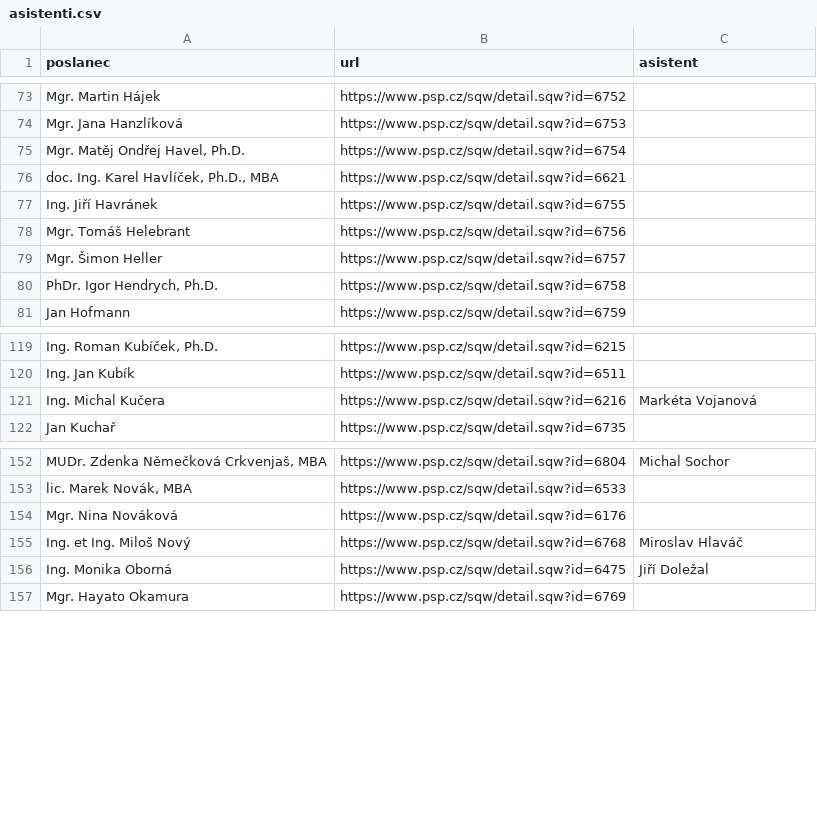
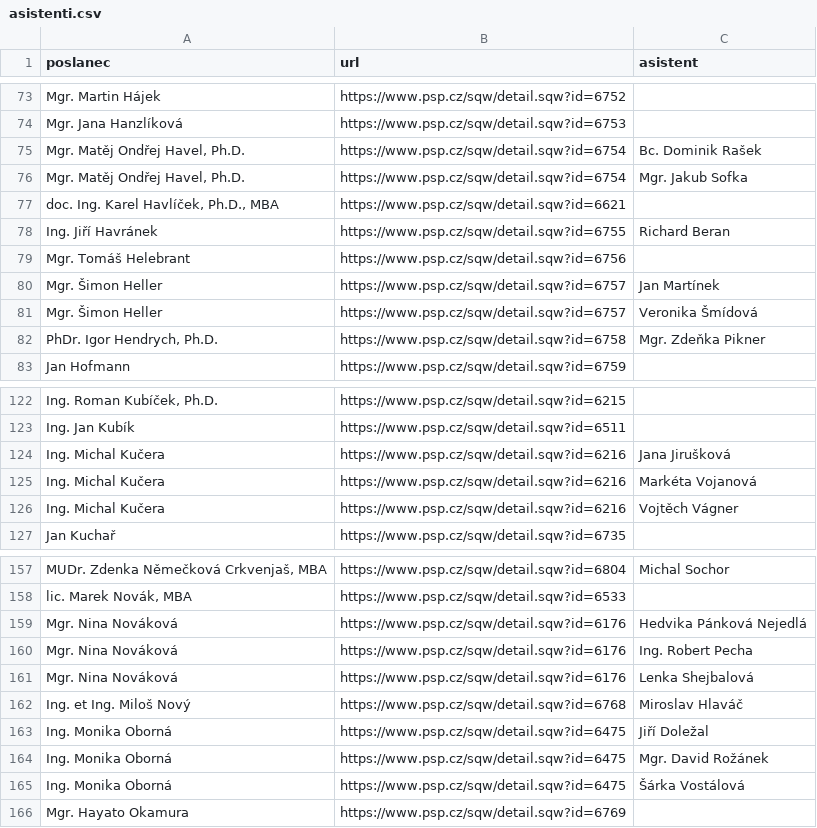
Before and after one commit to kokes/psp-asistenti, a CSV file: asistenti.csv, drawn as a sheet; only a part is shown, gaps mark what is left out; addresses are those after the commit; the diff covers the shown part only; the diff names each change by its address in the sheet, - before the commit and + after, or states it on an @@ line.

```diff
--- a/asistenti.csv
+++ b/asistenti.csv
-C75 (asistent): (empty)
+C75 (asistent): Bc. Dominik Rašek
+row 76: Mgr. Matěj Ondřej Havel, Ph.D. | https://www.psp.cz/sqw/detail.sqw?id=6754 | Mgr. Jakub Sofka
-C78 (asistent): (empty)
+C78 (asistent): Richard Beran
-C80 (asistent): (empty)
+C80 (asistent): Jan Martínek
+row 81: Mgr. Šimon Heller | https://www.psp.cz/sqw/detail.sqw?id=6757 | Veronika Šmídová
-C82 (asistent): (empty)
+C82 (asistent): Mgr. Zdeňka Pikner
+row 124: Ing. Michal Kučera | https://www.psp.cz/sqw/detail.sqw?id=6216 | Jana Jirušková
+row 126: Ing. Michal Kučera | https://www.psp.cz/sqw/detail.sqw?id=6216 | Vojtěch Vágner
-C159 (asistent): (empty)
+C159 (asistent): Hedvika Pánková Nejedlá
+row 160: Mgr. Nina Nováková | https://www.psp.cz/sqw/detail.sqw?id=6176 | Ing. Robert Pecha
+row 161: Mgr. Nina Nováková | https://www.psp.cz/sqw/detail.sqw?id=6176 | Lenka Shejbalová
+row 164: Ing. Monika Oborná | https://www.psp.cz/sqw/detail.sqw?id=6475 | Mgr. David Rožánek
+row 165: Ing. Monika Oborná | https://www.psp.cz/sqw/detail.sqw?id=6475 | Šárka Vostálová
```
Also changed, not shown: 4 added rows, 1 removed row and 8 edited cells elsewhere in this file, 1 other file.
